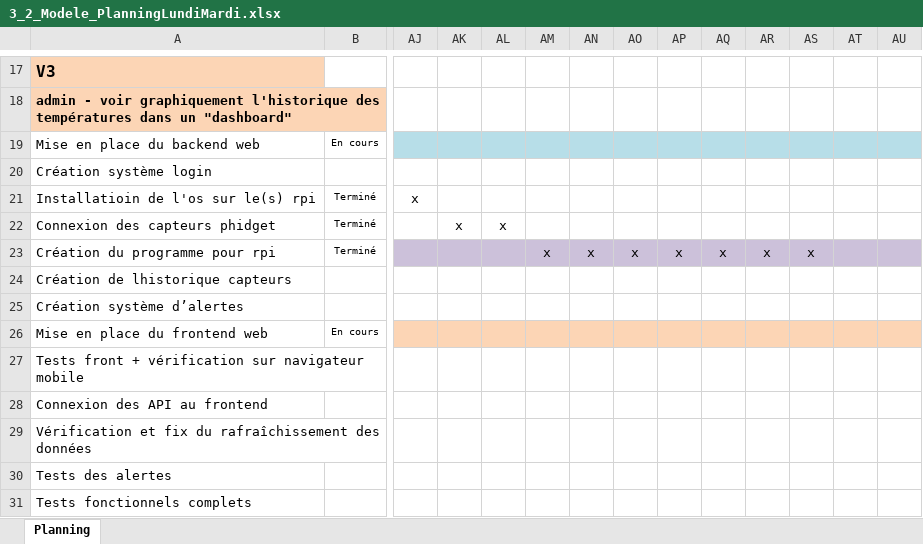
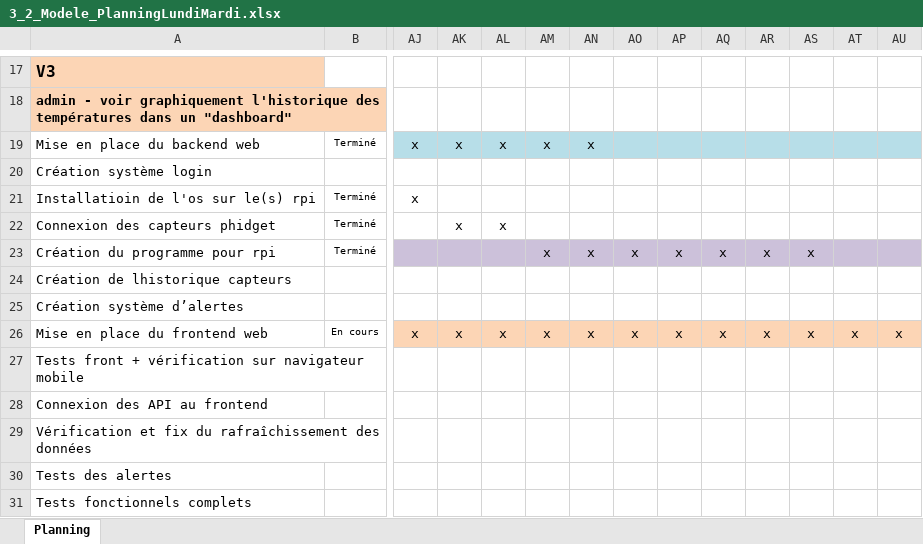
Before and after one commit to wicki-leonard-emf/306project-G4, an Excel workbook: documentation/3_2_Modele_PlanningLundiMardi.xlsx, sheet Planning, drawn as a sheet; only a part is shown, gaps mark what is left out; values as stored, in another font and other column widths than the file's, no borders; charts and pictures and conditional formats not drawn; the diff names each change by its address in the sheet, - before the commit and + after, or states it on an @@ line.

Commit message:
Update Planning

```diff
--- a/documentation/3_2_Modele_PlanningLundiMardi.xlsx (sheet Planning)
+++ b/documentation/3_2_Modele_PlanningLundiMardi.xlsx (sheet Planning)
-B19: En cours
+B19: Terminé
-AJ19: (empty)
+AJ19: x
-AK19: (empty)
+AK19: x
-AL19: (empty)
+AL19: x
-AM19: (empty)
+AM19: x
-AN19: (empty)
+AN19: x
-AJ26: (empty)
+AJ26: x
-AK26: (empty)
+AK26: x
-AL26: (empty)
+AL26: x
-AM26: (empty)
+AM26: x
-AN26: (empty)
+AN26: x
-AO26: (empty)
+AO26: x
-AP26: (empty)
+AP26: x
-AQ26: (empty)
+AQ26: x
-AR26: (empty)
+AR26: x
-AS26: (empty)
+AS26: x
-AT26: (empty)
+AT26: x
-AU26: (empty)
+AU26: x
```
